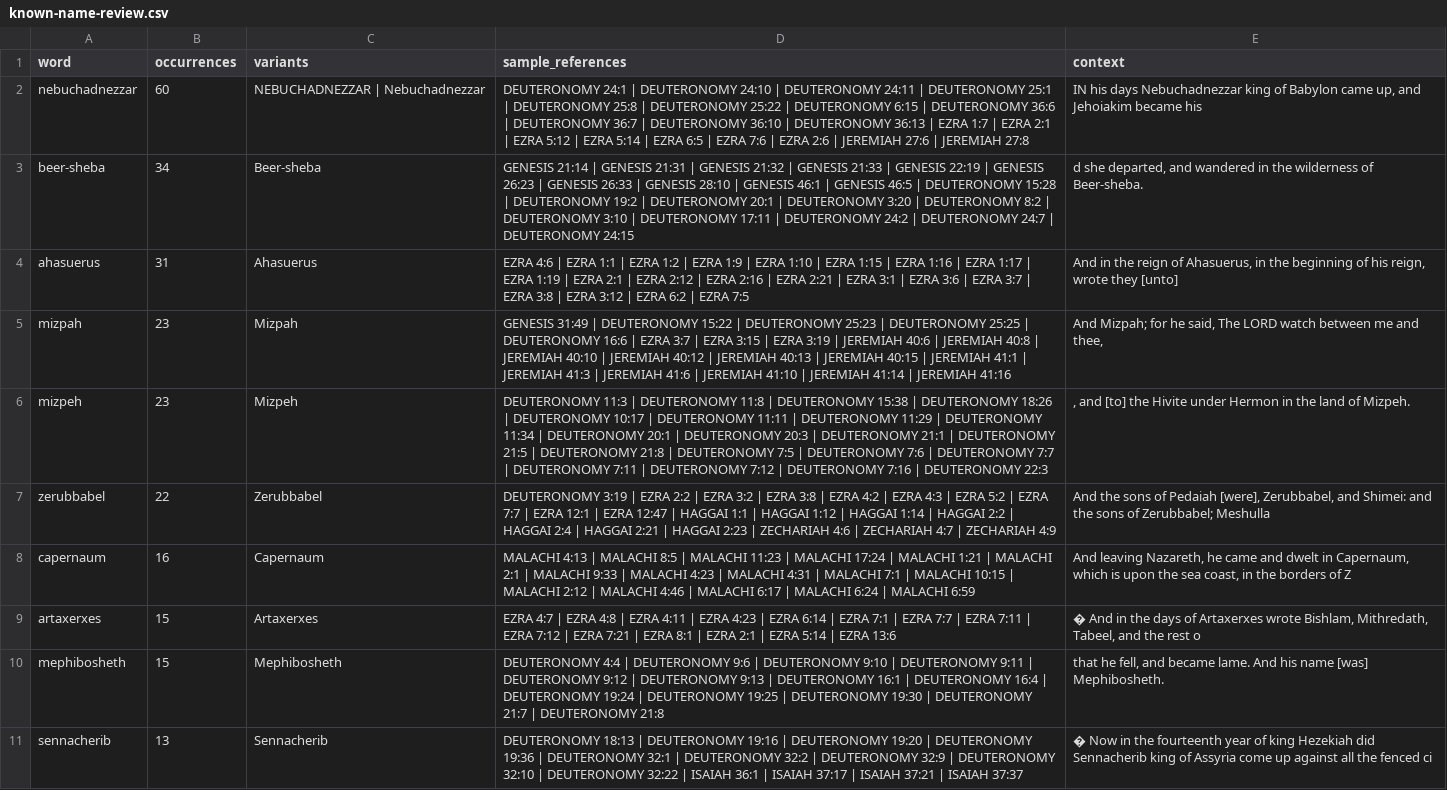
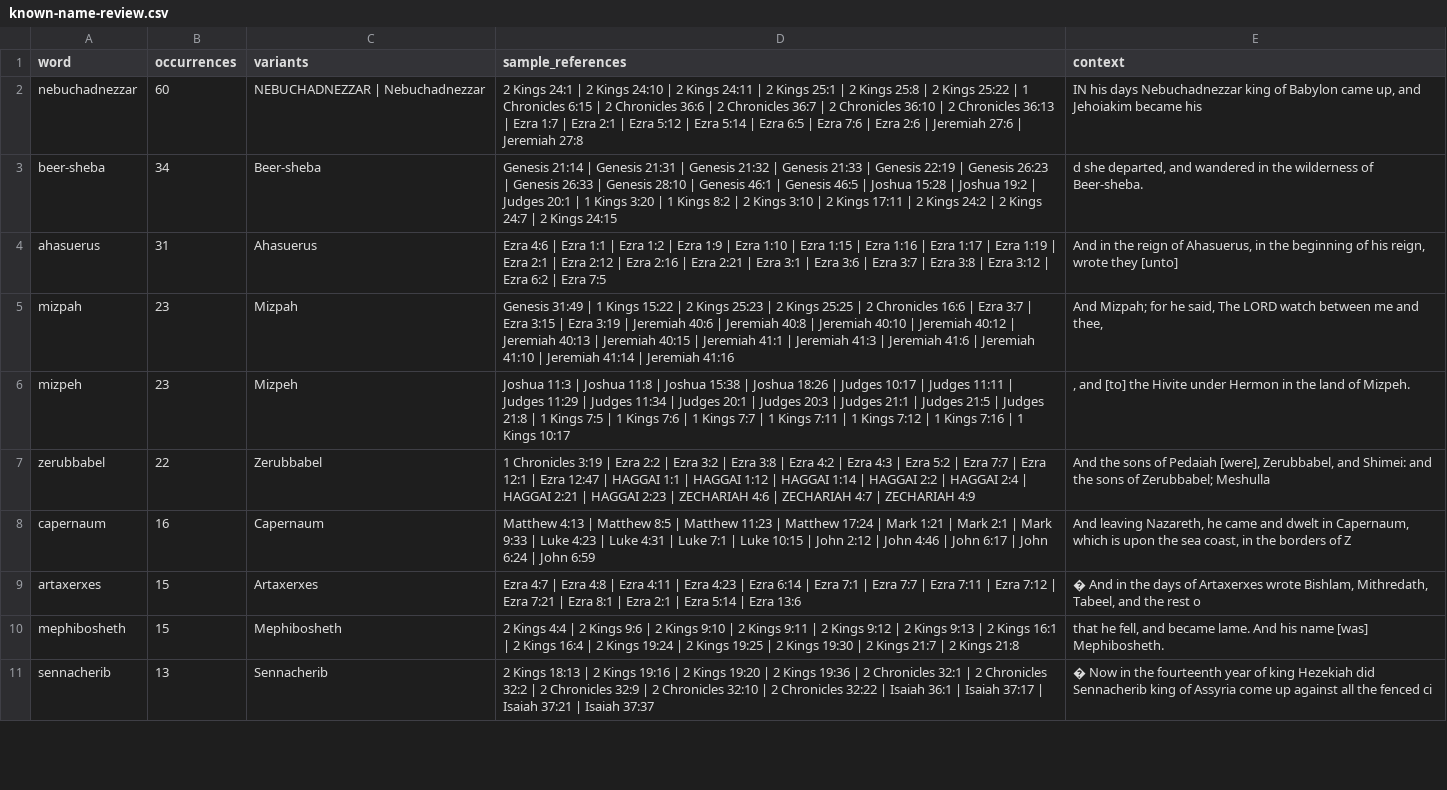
Before and after one commit to kingjamesbiblereaderadmin/kjb-reader-github, a CSV file: reports/pronunciation-audit/known-name-review.csv, drawn as a sheet; only a part is shown; the diff covers the shown part only; the diff names each change by its address in the sheet, - before the commit and + after, or states it on an @@ line.

```diff
--- a/reports/pronunciation-audit/known-name-review.csv
+++ b/reports/pronunciation-audit/known-name-review.csv
-D2 (sample_references): DEUTERONOMY 24:1 | DEUTERONOMY 24:10 | DEUTERONOMY 24:11 | DEUTERONOMY 25:1 | DEUTERONOMY 25:8 | DEUTERONOMY 25:22 | DEUTERONOMY 6:15 | DEUTERONOMY 36:6 | DEUTERONOMY 36:7 | DEUTERONOMY 36:10 | DEUTERONOMY 36:13 | EZRA 1:7 | EZRA 2:1 | EZRA 5:12 | EZRA 5:14 | EZRA 6:5 | EZRA 7:6 | EZRA 2:6 | JEREMIAH 27:6 | JEREMIAH 27:8
+D2 (sample_references): 2 Kings 24:1 | 2 Kings 24:10 | 2 Kings 24:11 | 2 Kings 25:1 | 2 Kings 25:8 | 2 Kings 25:22 | 1 Chronicles 6:15 | 2 Chronicles 36:6 | 2 Chronicles 36:7 | 2 Chronicles 36:10 | 2 Chronicles 36:13 | Ezra 1:7 | Ezra 2:1 | Ezra 5:12 | Ezra 5:14 | Ezra 6:5 | Ezra 7:6 | Ezra 2:6 | Jeremiah 27:6 | Jeremiah 27:8
-D3 (sample_references): GENESIS 21:14 | GENESIS 21:31 | GENESIS 21:32 | GENESIS 21:33 | GENESIS 22:19 | GENESIS 26:23 | GENESIS 26:33 | GENESIS 28:10 | GENESIS 46:1 | GENESIS 46:5 | DEUTERONOMY 15:28 | DEUTERONOMY 19:2 | DEUTERONOMY 20:1 | DEUTERONOMY 3:20 | DEUTERONOMY 8:2 | DEUTERONOMY 3:10 | DEUTERONOMY 17:11 | DEUTERONOMY 24:2 | DEUTERONOMY 24:7 | DEUTERONOMY 24:15
+D3 (sample_references): Genesis 21:14 | Genesis 21:31 | Genesis 21:32 | Genesis 21:33 | Genesis 22:19 | Genesis 26:23 | Genesis 26:33 | Genesis 28:10 | Genesis 46:1 | Genesis 46:5 | Joshua 15:28 | Joshua 19:2 | Judges 20:1 | 1 Kings 3:20 | 1 Kings 8:2 | 2 Kings 3:10 | 2 Kings 17:11 | 2 Kings 24:2 | 2 Kings 24:7 | 2 Kings 24:15
-D4 (sample_references): EZRA 4:6 | EZRA 1:1 | EZRA 1:2 | EZRA 1:9 | EZRA 1:10 | EZRA 1:15 | EZRA 1:16 | EZRA 1:17 | EZRA 1:19 | EZRA 2:1 | EZRA 2:12 | EZRA 2:16 | EZRA 2:21 | EZRA 3:1 | EZRA 3:6 | EZRA 3:7 | EZRA 3:8 | EZRA 3:12 | EZRA 6:2 | EZRA 7:5
+D4 (sample_references): Ezra 4:6 | Ezra 1:1 | Ezra 1:2 | Ezra 1:9 | Ezra 1:10 | Ezra 1:15 | Ezra 1:16 | Ezra 1:17 | Ezra 1:19 | Ezra 2:1 | Ezra 2:12 | Ezra 2:16 | Ezra 2:21 | Ezra 3:1 | Ezra 3:6 | Ezra 3:7 | Ezra 3:8 | Ezra 3:12 | Ezra 6:2 | Ezra 7:5
-D5 (sample_references): GENESIS 31:49 | DEUTERONOMY 15:22 | DEUTERONOMY 25:23 | DEUTERONOMY 25:25 | DEUTERONOMY 16:6 | EZRA 3:7 | EZRA 3:15 | EZRA 3:19 | JEREMIAH 40:6 | JEREMIAH 40:8 | JEREMIAH 40:10 | JEREMIAH 40:12 | JEREMIAH 40:13 | JEREMIAH 40:15 | JEREMIAH 41:1 | JEREMIAH 41:3 | JEREMIAH 41:6 | JEREMIAH 41:10 | JEREMIAH 41:14 | JEREMIAH 41:16
+D5 (sample_references): Genesis 31:49 | 1 Kings 15:22 | 2 Kings 25:23 | 2 Kings 25:25 | 2 Chronicles 16:6 | Ezra 3:7 | Ezra 3:15 | Ezra 3:19 | Jeremiah 40:6 | Jeremiah 40:8 | Jeremiah 40:10 | Jeremiah 40:12 | Jeremiah 40:13 | Jeremiah 40:15 | Jeremiah 41:1 | Jeremiah 41:3 | Jeremiah 41:6 | Jeremiah 41:10 | Jeremiah 41:14 | Jeremiah 41:16
-D6 (sample_references): DEUTERONOMY 11:3 | DEUTERONOMY 11:8 | DEUTERONOMY 15:38 | DEUTERONOMY 18:26 | DEUTERONOMY 10:17 | DEUTERONOMY 11:11 | DEUTERONOMY 11:29 | DEUTERONOMY 11:34 | DEUTERONOMY 20:1 | DEUTERONOMY 20:3 | DEUTERONOMY 21:1 | DEUTERONOMY 21:5 | DEUTERONOMY 21:8 | DEUTERONOMY 7:5 | DEUTERONOMY 7:6 | DEUTERONOMY 7:7 | DEUTERONOMY 7:11 | DEUTERONOMY 7:12 | DEUTERONOMY 7:16 | DEUTERONOMY 22:3
+D6 (sample_references): Joshua 11:3 | Joshua 11:8 | Joshua 15:38 | Joshua 18:26 | Judges 10:17 | Judges 11:11 | Judges 11:29 | Judges 11:34 | Judges 20:1 | Judges 20:3 | Judges 21:1 | Judges 21:5 | Judges 21:8 | 1 Kings 7:5 | 1 Kings 7:6 | 1 Kings 7:7 | 1 Kings 7:11 | 1 Kings 7:12 | 1 Kings 7:16 | 1 Kings 10:17
-D7 (sample_references): DEUTERONOMY 3:19 | EZRA 2:2 | EZRA 3:2 | EZRA 3:8 | EZRA 4:2 | EZRA 4:3 | EZRA 5:2 | EZRA 7:7 | EZRA 12:1 | EZRA 12:47 |…
+D7 (sample_references): 1 Chronicles 3:19 | Ezra 2:2 | Ezra 3:2 | Ezra 3:8 | Ezra 4:2 | Ezra 4:3 | Ezra 5:2 | Ezra 7:7 | Ezra 12:1 | Ezra 12:47 |…
-D8 (sample_references): MALACHI 4:13 | MALACHI 8:5 | MALACHI 11:23 | MALACHI 17:24 | MALACHI 1:21 | MALACHI 2:1 | MALACHI 9:33 | MALACHI 4:23 | MALACHI 4:31 | MALACHI 7:1 | MALACHI 10:15 | MALACHI 2:12 | MALACHI 4:46 | MALACHI 6:17 | MALACHI 6:24 | MALACHI 6:59
+D8 (sample_references): Matthew 4:13 | Matthew 8:5 | Matthew 11:23 | Matthew 17:24 | Mark 1:21 | Mark 2:1 | Mark 9:33 | Luke 4:23 | Luke 4:31 | Luke 7:1 | Luke 10:15 | John 2:12 | John 4:46 | John 6:17 | John 6:24 | John 6:59
-D9 (sample_references): EZRA 4:7 | EZRA 4:8 | EZRA 4:11 | EZRA 4:23 | EZRA 6:14 | EZRA 7:1 | EZRA 7:7 | EZRA 7:11 | EZRA 7:12 | EZRA 7:21 | EZRA 8:1 | EZRA 2:1 | EZRA 5:14 | EZRA 13:6
+D9 (sample_references): Ezra 4:7 | Ezra 4:8 | Ezra 4:11 | Ezra 4:23 | Ezra 6:14 | Ezra 7:1 | Ezra 7:7 | Ezra 7:11 | Ezra 7:12 | Ezra 7:21 | Ezra 8:1 | Ezra 2:1 | Ezra 5:14 | Ezra 13:6
-D10 (sample_references): DEUTERONOMY 4:4 | DEUTERONOMY 9:6 | DEUTERONOMY 9:10 | DEUTERONOMY 9:11 | DEUTERONOMY 9:12 | DEUTERONOMY 9:13 | DEUTERONOMY 16:1 | DEUTERONOMY 16:4 | DEUTERONOMY 19:24 | DEUTERONOMY 19:25 | DEUTERONOMY 19:30 | DEUTERONOMY 21:7 | DEUTERONOMY 21:8
+D10 (sample_references): 2 Kings 4:4 | 2 Kings 9:6 | 2 Kings 9:10 | 2 Kings 9:11 | 2 Kings 9:12 | 2 Kings 9:13 | 2 Kings 16:1 | 2 Kings 16:4 | 2 Kings 19:24 | 2 Kings 19:25 | 2 Kings 19:30 | 2 Kings 21:7 | 2 Kings 21:8
-D11 (sample_references): DEUTERONOMY 18:13 | DEUTERONOMY 19:16 | DEUTERONOMY 19:20 | DEUTERONOMY 19:36 | DEUTERONOMY 32:1 | DEUTERONOMY 32:2 | DEUTERONOMY 32:9 | DEUTERONOMY 32:10 | DEUTERONOMY 32:22 | ISAIAH 36:1 | ISAIAH 37:17 | ISAIAH 37:21 | ISAIAH 37:37
+D11 (sample_references): 2 Kings 18:13 | 2 Kings 19:16 | 2 Kings 19:20 | 2 Kings 19:36 | 2 Chronicles 32:1 | 2 Chronicles 32:2 | 2 Chronicles 32:9 | 2 Chronicles 32:10 | 2 Chronicles 32:22 | Isaiah 36:1 | Isaiah 37:17 | Isaiah 37:21 | Isaiah 37:37
```
Also changed, not shown: 10 edited cells elsewhere in this file, 1 other file.
